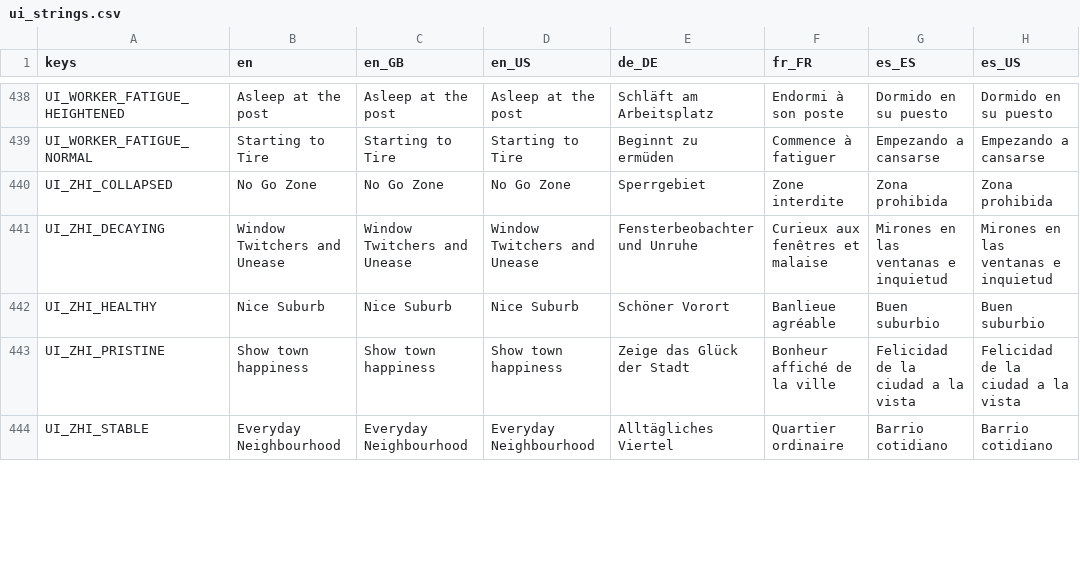
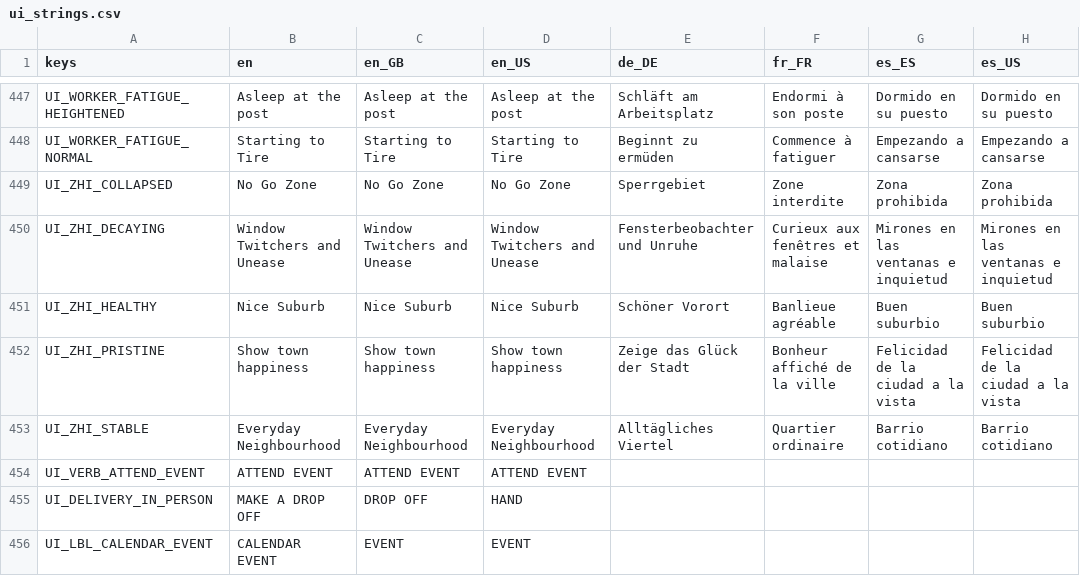
Before and after one commit to Hysnap/robs-game, a CSV file: data_modules/core/localization/ui_strings.csv, drawn as a sheet; only a part is shown, gaps mark what is left out; the diff covers the shown part only.

```diff
--- a/data_modules/core/localization/ui_strings.csv
+++ b/data_modules/core/localization/ui_strings.csv
@@ -444 +453,4 @@
 "UI_ZHI_STABLE","Everyday Neighbourhood","Everyday Neighbourhood","Everyday Neighbourhood","Alltägliches Viertel","Quartier ordinaire","Barrio cotidiano","Barrio cotidiano"
+"UI_VERB_ATTEND_EVENT","ATTEND EVENT","ATTEND EVENT","ATTEND EVENT"
+"UI_DELIVERY_IN_PERSON","MAKE A DROP OFF","DROP OFF  ","HAND"
+"UI_LBL_CALENDAR_EVENT","CALENDAR EVENT","EVENT","EVENT"
```
Also changed, not shown: 10 added rows, 1 removed row, 1 moved row and 3 edited cells elsewhere in this file, 46 other files.
